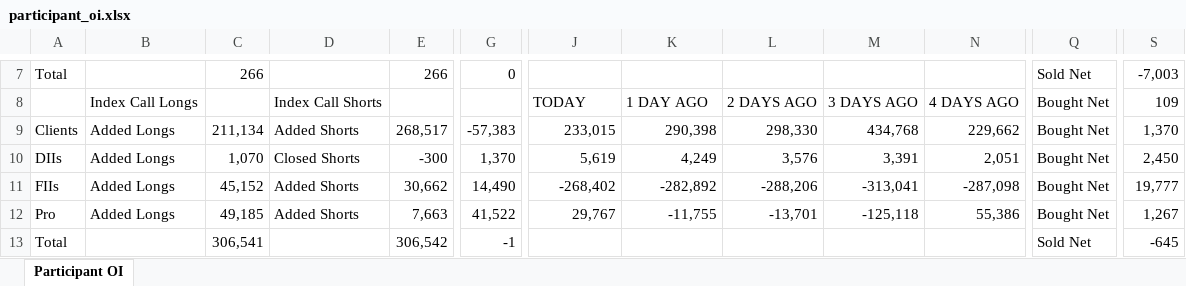
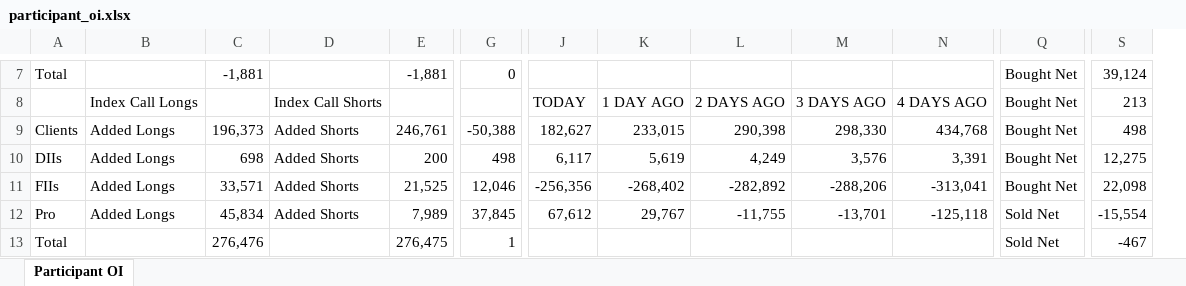
Before and after one commit to sunildeesu/sunilOI, an Excel workbook: participant_oi.xlsx, sheet Participant OI, drawn as a sheet; only a part is shown, gaps mark what is left out; values as stored, in another font and other column widths than the file's, no cell formats; removed rows and columns are numbered as before the commit, all else as after; the diff covers the shown part only; the diff names each change by its address in the sheet, - before the commit and + after, or states it on an @@ line.

Commit message:
Update participant OI report - 2026-09-21

```diff
--- a/participant_oi.xlsx (sheet Participant OI)
+++ b/participant_oi.xlsx (sheet Participant OI)
+column J, rows 8-12: TODAY | 182,627 | 6,117 | -256,356 | 67,612
-column N, rows 8-12: 4 DAYS AGO | 229,662 | 2,051 | -287,098 | 55,386
-C7: 266
+C7: -1,881
-E7: 266
+E7: -1,881
-Q7: Sold Net
+Q7: Bought Net
-S7: -7,003
+S7: 39,124
-K8: TODAY
+K8: 1 DAY AGO
-L8: 1 DAY AGO
+L8: 2 DAYS AGO
-M8: 2 DAYS AGO
+M8: 3 DAYS AGO
-N8: 3 DAYS AGO
+N8: 4 DAYS AGO
-S8: 109
+S8: 213
-C9: 211,134
+C9: 196,373
-E9: 268,517
+E9: 246,761
-G9: -57,383
+G9: -50,388
-S9: 1,370
+S9: 498
-C10: 1,070
+C10: 698
-D10: Closed Shorts
+D10: Added Shorts
-E10: -300
+E10: 200
-G10: 1,370
+G10: 498
-S10: 2,450
+S10: 12,275
-C11: 45,152
+C11: 33,571
-E11: 30,662
+E11: 21,525
-G11: 14,490
+G11: 12,046
-S11: 19,777
+S11: 22,098
-C12: 49,185
+C12: 45,834
-E12: 7,663
+E12: 7,989
-G12: 41,522
+G12: 37,845
-Q12: Bought Net
+Q12: Sold Net
-S12: 1,267
+S12: -15,554
-C13: 306,541
+C13: 276,476
-E13: 306,542
+E13: 276,475
-G13: -1
+G13: 1
-S13: -645
+S13: -467
```
Also changed, not shown: 5 added rows, 5 removed rows and 162 edited cells elsewhere in this sheet, cell formats, 1 other file.
